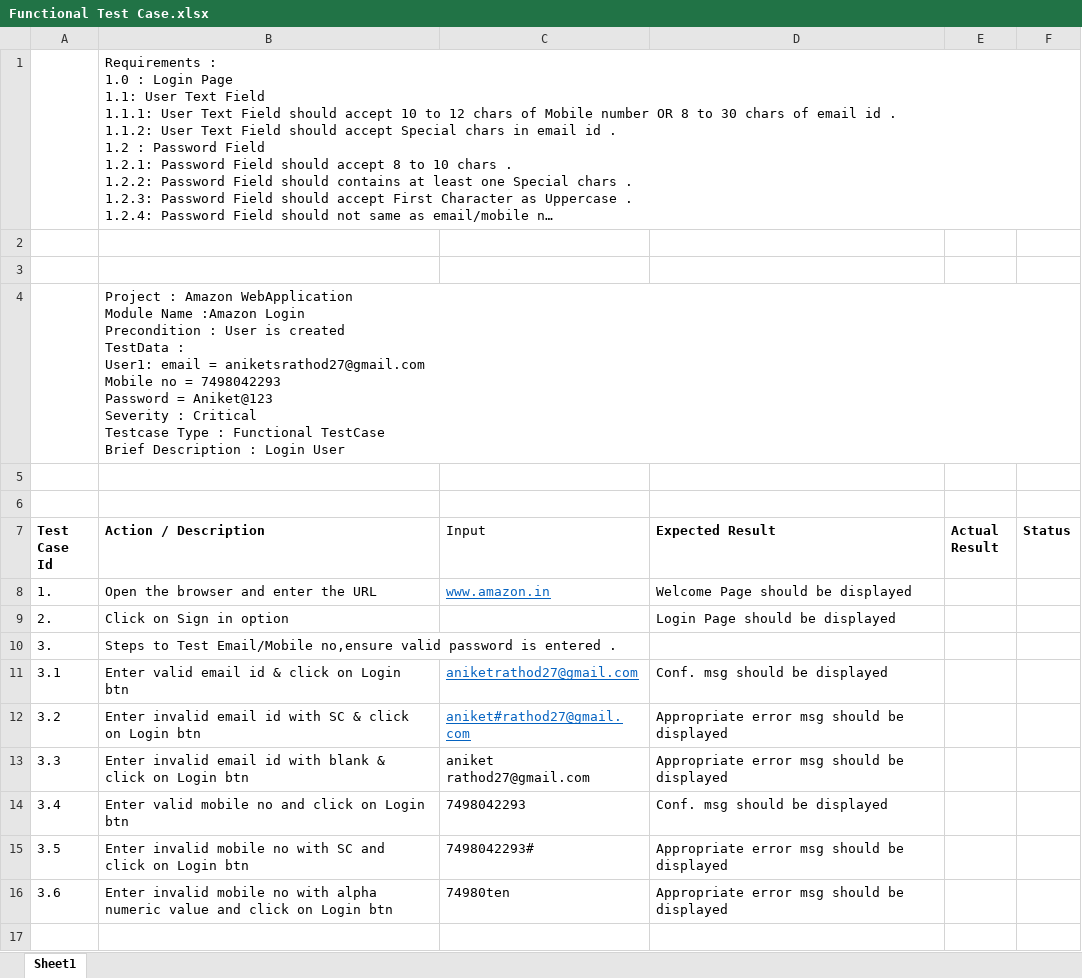
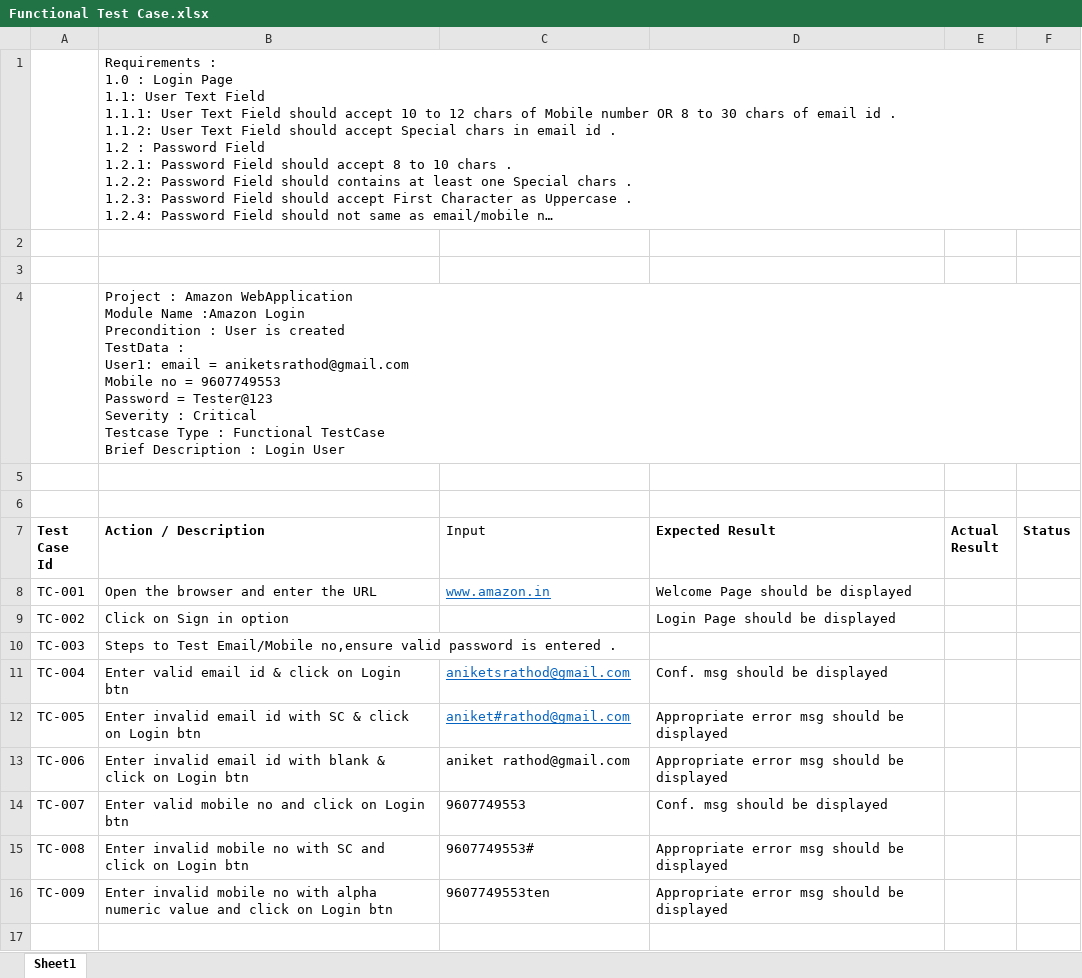
Before and after one commit to rathodaniket22/Project, an Excel workbook: Amazon/Functional Test Case.xlsx, sheet Sheet1, drawn as a sheet; only a part is shown; long unchanged cells end in …; values as stored, in another font and other column widths than the file's, no borders; ↵ is a line break in a cell; the diff covers the shown part only; the diff names each change by its address in the sheet, - before the commit and + after, or states it on an @@ line.

```diff
--- a/Amazon/Functional Test Case.xlsx (sheet Sheet1)
+++ b/Amazon/Functional Test Case.xlsx (sheet Sheet1)
-B4 (Action / Description): …email = aniketsrathod27@gmail.com ↵ Mobile no = 7498042293 ↵ Password = Aniket@123 ↵ Severity :…
+B4 (Action / Description): …email = aniketsrathod@gmail.com ↵ Mobile no = 9607749553 ↵ Password = Tester@123 ↵ Severity :…
-A8 (Test Case Id): 1.
+A8 (Test Case Id): TC-001
-A9 (Test Case Id): 2.
+A9 (Test Case Id): TC-002
-A10 (Test Case Id): 3.
+A10 (Test Case Id): TC-003
-A11 (Test Case Id): 3.1
+A11 (Test Case Id): TC-004
-C11 (Input): aniketrathod27@gmail.com
+C11 (Input): aniketsrathod@gmail.com
-A12 (Test Case Id): 3.2
+A12 (Test Case Id): TC-005
-C12 (Input): aniket#rathod27@gmail.com
+C12 (Input): aniket#rathod@gmail.com
-A13 (Test Case Id): 3.3
+A13 (Test Case Id): TC-006
-C13 (Input): aniket rathod27@gmail.com
+C13 (Input): aniket rathod@gmail.com
-A14 (Test Case Id): 3.4
+A14 (Test Case Id): TC-007
-C14 (Input): 7498042293
+C14 (Input): 9607749553
-A15 (Test Case Id): 3.5
+A15 (Test Case Id): TC-008
-C15 (Input): 7498042293#
+C15 (Input): 9607749553#
-A16 (Test Case Id): 3.6
+A16 (Test Case Id): TC-009
-C16 (Input): 74980ten
+C16 (Input): 9607749553ten
```
Also changed, not shown: 1 added row, 1 removed row and 21 edited cells elsewhere in this sheet, ActiTime/Functional Test Cases.xlsx, ActiTime/Integartion Test Cases.xlsx, 2 other files.
